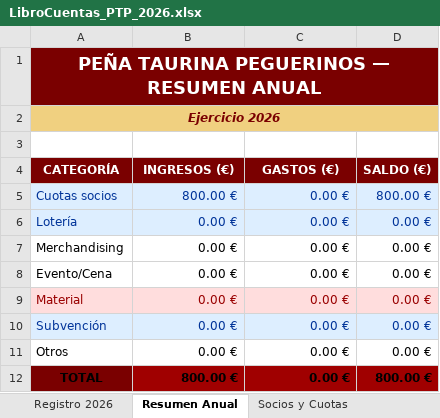
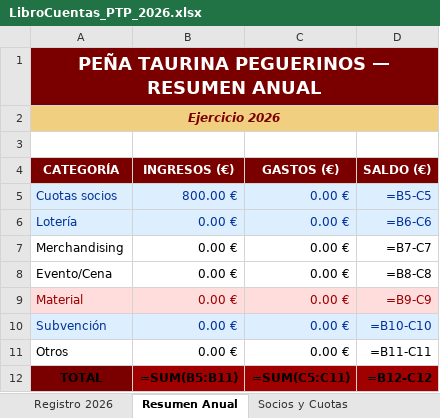
Before and after one commit to garcia1701/garcia1701.github.io, an Excel workbook: LibroCuentas_PTP_2026.xlsx, sheet Resumen Anual, drawn as a sheet; values as stored, in another font and other column widths than the file's, no borders; formulas without a stored value are shown as written; the diff names each change by its address in the sheet, - before the commit and + after, or states it on an @@ line.

```diff
--- a/LibroCuentas_PTP_2026.xlsx (sheet Resumen Anual)
+++ b/LibroCuentas_PTP_2026.xlsx (sheet Resumen Anual)
-B1:D1 fill: #7A0000
+B1:D1 fill: none
-B2:D2 fill: #F0D080
+B2:D2 fill: none
-D5 (SALDO (€)): 800.00 €
+D5 (SALDO (€)): =B5-C5
-D6 (SALDO (€)): 0.00 €
+D6 (SALDO (€)): =B6-C6
-D7 (SALDO (€)): 0.00 €
+D7 (SALDO (€)): =B7-C7
-D8 (SALDO (€)): 0.00 €
+D8 (SALDO (€)): =B8-C8
-D9 (SALDO (€)): 0.00 €
+D9 (SALDO (€)): =B9-C9
-D10 (SALDO (€)): 0.00 €
+D10 (SALDO (€)): =B10-C10
-D11 (SALDO (€)): 0.00 €
+D11 (SALDO (€)): =B11-C11
-B12 (INGRESOS (€)): 800.00 €
+B12 (INGRESOS (€)): =SUM(B5:B11)
-C12 (GASTOS (€)): 0.00 €
+C12 (GASTOS (€)): =SUM(C5:C11)
-D12 (SALDO (€)): 800.00 €
+D12 (SALDO (€)): =B12-C12
```
Also changed, not shown: sheet Registro 2026, sheet Socios y Cuotas, sheet Ticket Papelería, hidden cells, charts or pictures.
